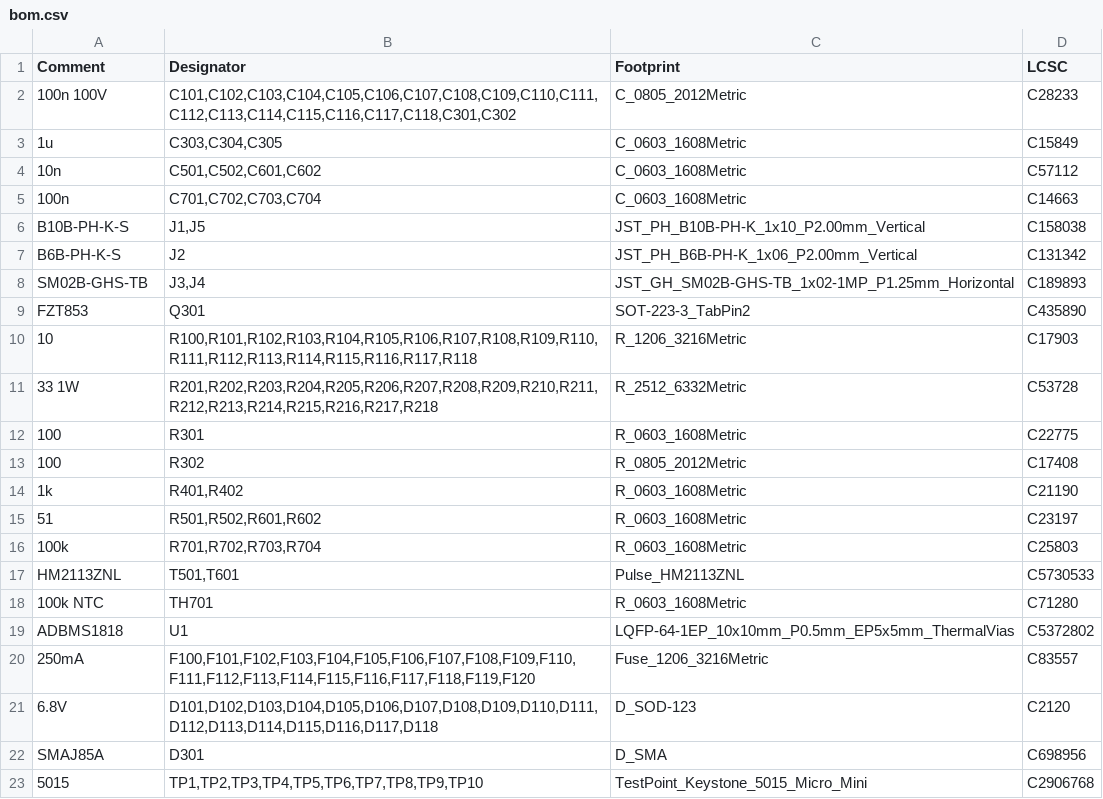
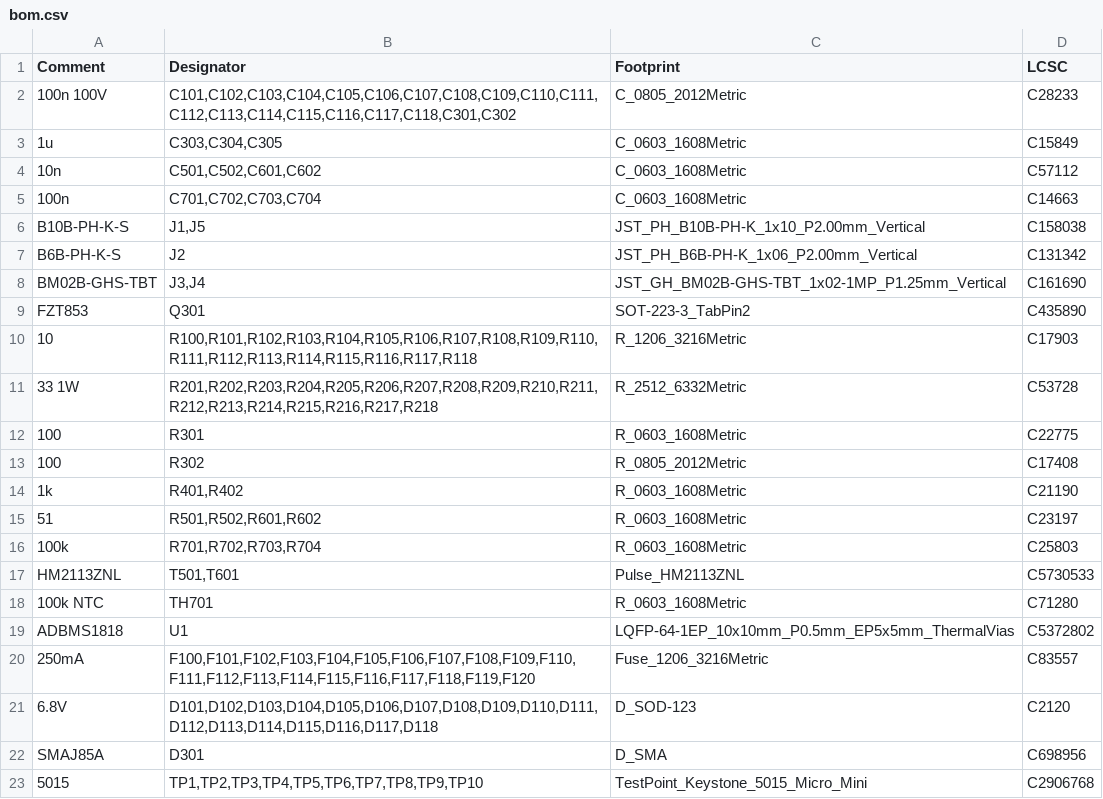
Before and after one commit to Focerqc/testing-BMS-designs, a CSV file: slave-18s/bom.csv, drawn as a sheet.

```diff
--- a/slave-18s/bom.csv
+++ b/slave-18s/bom.csv
@@ -7,3 +7,3 @@ B10B-PH-K-S,"J1,J5",JST_PH_B10B-PH-K_1x10_P2.00mm_Vertical,C158038
 B6B-PH-K-S,J2,JST_PH_B6B-PH-K_1x06_P2.00mm_Vertical,C131342
-SM02B-GHS-TB,"J3,J4",JST_GH_SM02B-GHS-TB_1x02-1MP_P1.25mm_Horizontal,C189893
+BM02B-GHS-TBT,"J3,J4",JST_GH_BM02B-GHS-TBT_1x02-1MP_P1.25mm_Vertical,C161690
 FZT853,Q301,SOT-223-3_TabPin2,C435890
```
Also changed, not shown: 1 other file.
